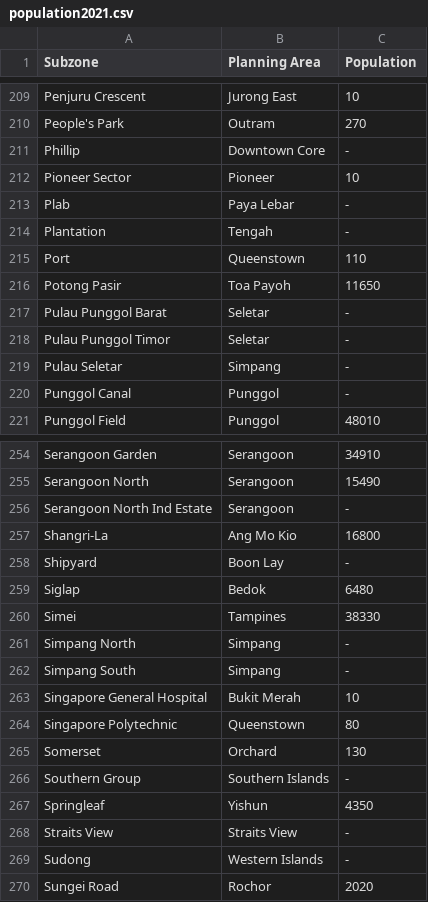
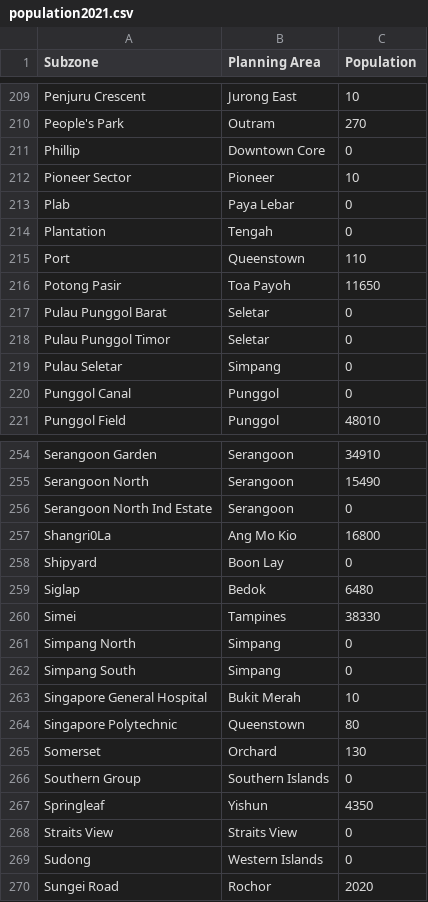
Before and after one commit to xfiax/HASS-assignment4, a CSV file: population2021.csv, drawn as a sheet; only a part is shown, gaps mark what is left out; the diff covers the shown part only.

Commit message:
Update population2021.csv

```diff
--- a/population2021.csv
+++ b/population2021.csv
@@ -210,12 +210,12 @@ Penjuru Crescent,Jurong East,10
 People's Park,Outram,270
-Phillip,Downtown Core,-
+Phillip,Downtown Core,0
 Pioneer Sector,Pioneer,10
-Plab,Paya Lebar,-
-Plantation,Tengah,-
+Plab,Paya Lebar,0
+Plantation,Tengah,0
 Port,Queenstown,110
 Potong Pasir,Toa Payoh,11650
-Pulau Punggol Barat,Seletar,-
-Pulau Punggol Timor,Seletar,-
-Pulau Seletar,Simpang,-
-Punggol Canal,Punggol,-
+Pulau Punggol Barat,Seletar,0
+Pulau Punggol Timor,Seletar,0
+Pulau Seletar,Simpang,0
+Punggol Canal,Punggol,0
 Punggol Field,Punggol,48010
@@ -255,9 +255,9 @@ Serangoon Garden,Serangoon,34910
 Serangoon North,Serangoon,15490
-Serangoon North Ind Estate,Serangoon,-
-Shangri-La,Ang Mo Kio,16800
-Shipyard,Boon Lay,-
+Serangoon North Ind Estate,Serangoon,0
+Shangri0La,Ang Mo Kio,16800
+Shipyard,Boon Lay,0
 Siglap,Bedok,6480
 Simei,Tampines,38330
-Simpang North,Simpang,-
-Simpang South,Simpang,-
+Simpang North,Simpang,0
+Simpang South,Simpang,0
 Singapore General Hospital,Bukit Merah,10
@@ -265,6 +265,6 @@ Singapore Polytechnic,Queenstown,80
 Somerset,Orchard,130
-Southern Group,Southern Islands,-
+Southern Group,Southern Islands,0
 Springleaf,Yishun,4350
-Straits View,Straits View,-
-Sudong,Western Islands,-
+Straits View,Straits View,0
+Sudong,Western Islands,0
 Sungei Road,Rochor,2020
```
Also changed, not shown: 46 edited cells elsewhere in this file.
